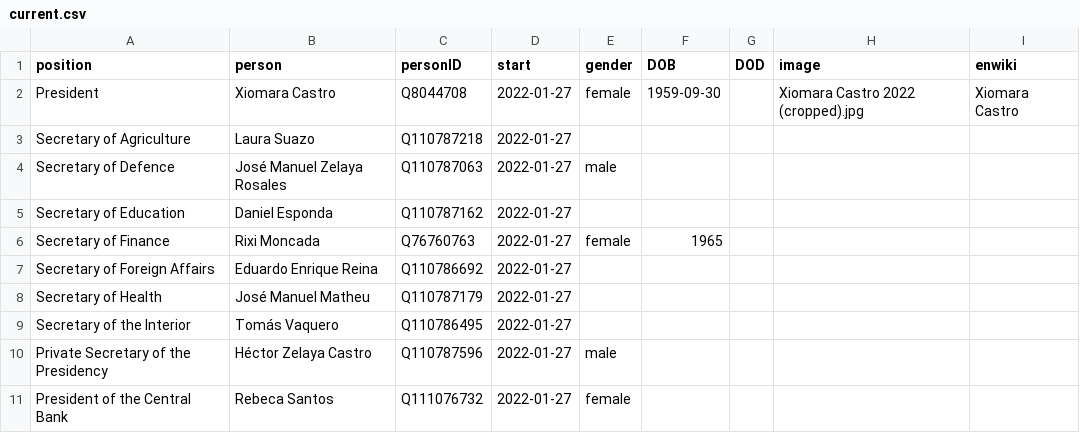
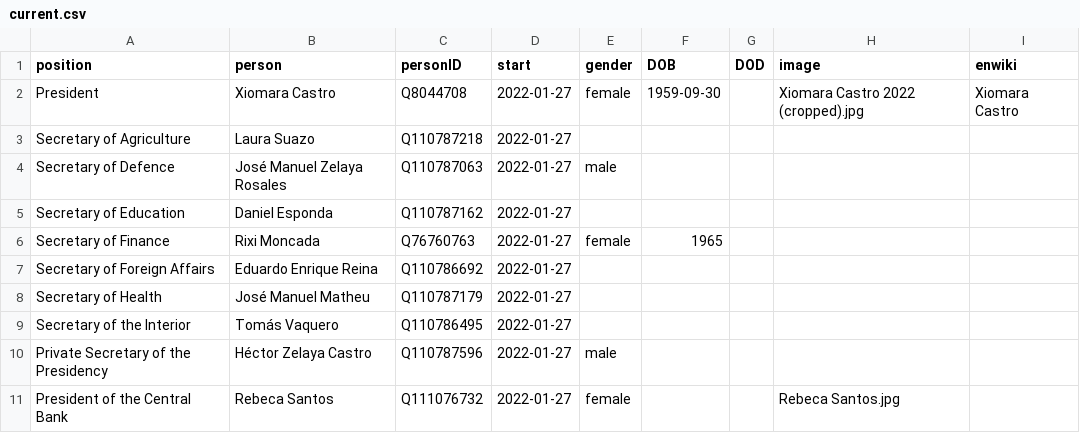
Before and after one commit to every-politician-scrapers/honduras-ministers, a CSV file: html/current.csv, drawn as a sheet.

```diff
--- a/html/current.csv
+++ b/html/current.csv
@@ -10,2 +10,2 @@ Secretary of the Interior,Tomás Vaquero,Q110786495,2022-01-27,,,,,
 Private Secretary of the Presidency,Héctor Zelaya Castro,Q110787596,2022-01-27,male,,,,
-President of the Central Bank,Rebeca Santos,Q111076732,2022-01-27,female,,,,
+President of the Central Bank,Rebeca Santos,Q111076732,2022-01-27,female,,,Rebeca Santos.jpg,
```
Also changed, not shown: html/holders21.csv.
